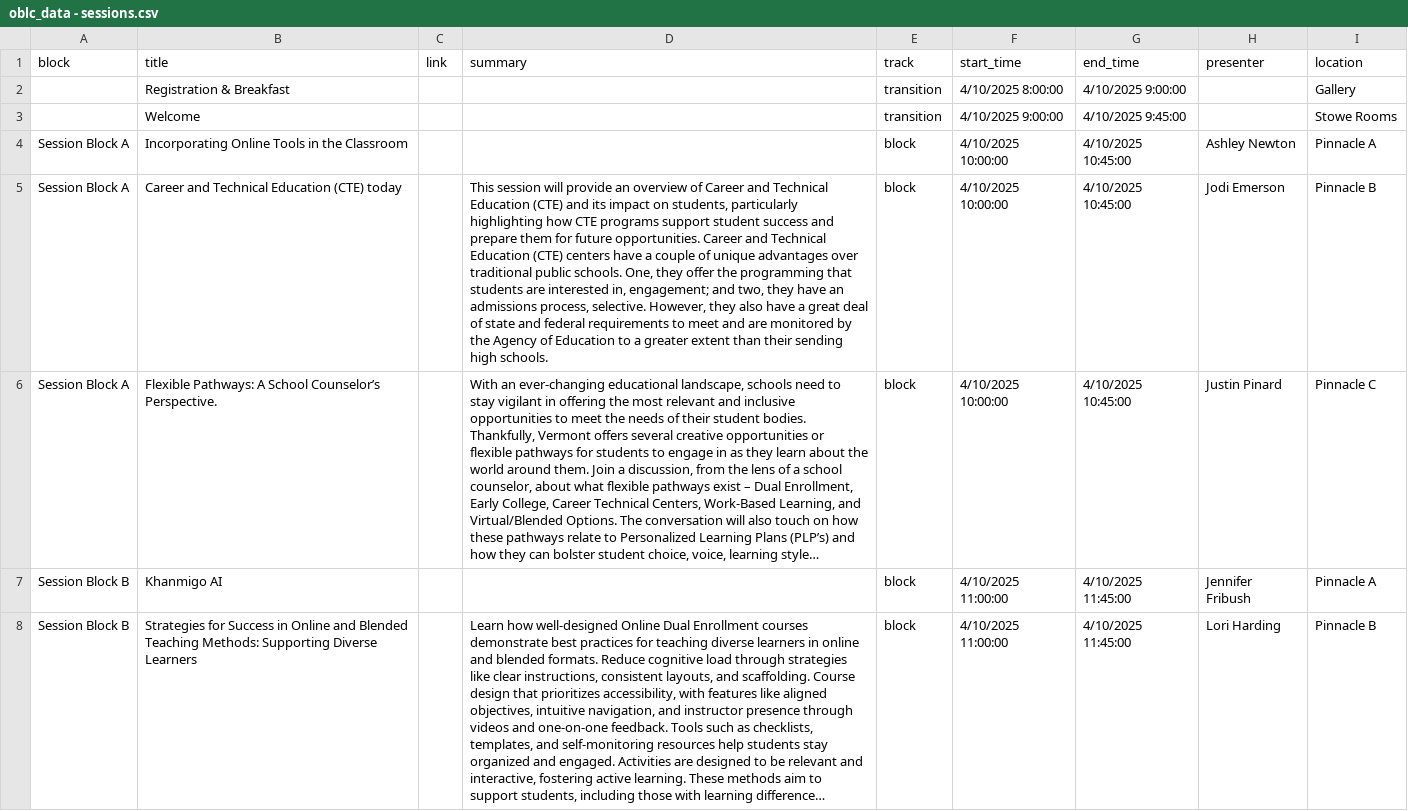
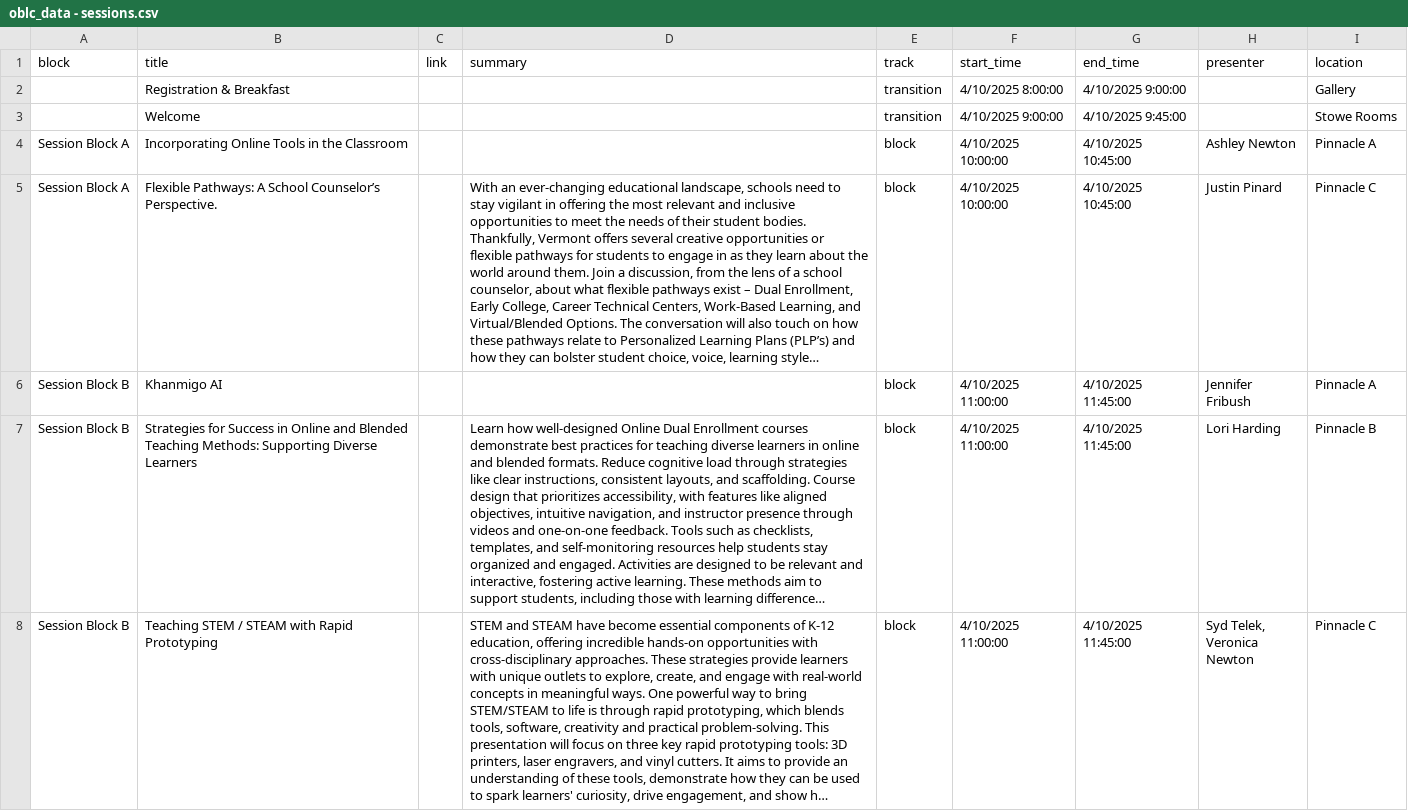
Before and after one commit to kchristensenvtvlc/oblc_sched, a CSV file: api/static/oblc_data - sessions.csv, drawn as a sheet; only a part is shown; the shorter side is filled out with more unchanged rows; long unchanged cells end in …; the diff names each change by its address in the sheet, - before the commit and + after, or states it on an @@ line.

Commit message:
presentation removed.

```diff
--- a/api/static/oblc_data - sessions.csv
+++ b/api/static/oblc_data - sessions.csv
-row 5: Session Block A | Career and Technical Education (CTE) today |  | This session will provide an overview of Career and Technical Education (CTE) and its impact on students, particularly highlighting how CTE programs support student success and prepare them for future opportunities. Career and Technical Education (CTE) centers have a couple of unique advantages over traditional public schools. One, they offer the programming that students are interested in, engagement; and two, they have an admissions process, selective. However, they also have a great deal of state and federal requirements to meet and are monitored by the Agency of Education to a greater extent than their sending high schools. | block | 4/10/2025 10:00:00 | 4/10/2025 10:45:00 | Jodi Emerson | Pinnacle B
```
